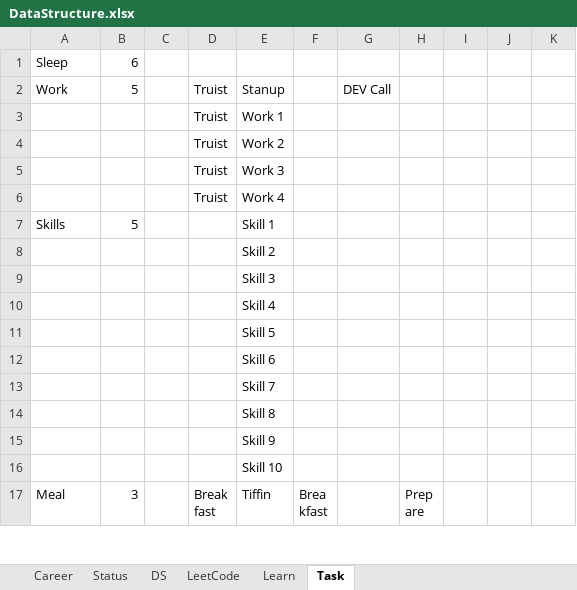
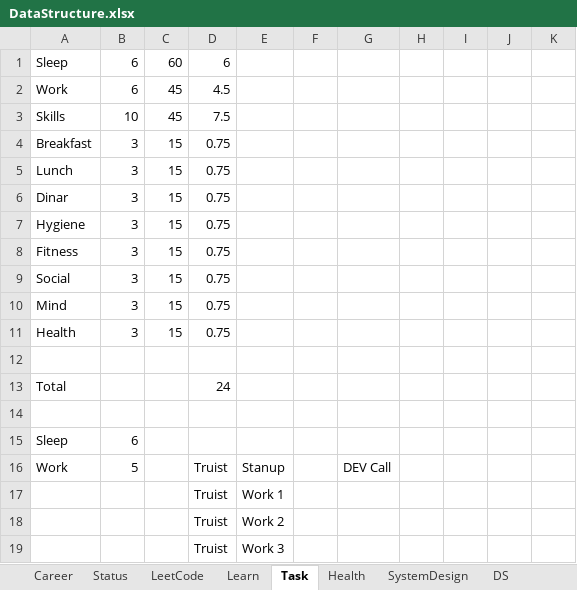
Before and after one commit to vinanti/Skills, an Excel workbook: DSA/DataStructure.xlsx, sheet Task, drawn as a sheet; only a part is shown; the shorter side is filled out with more unchanged rows; values as stored, in another font and other column widths than the file's, no cell formats; the diff names each change by its address in the sheet, - before the commit and + after, or states it on an @@ line.

```diff
--- a/DSA/DataStructure.xlsx (sheet Task)
+++ b/DSA/DataStructure.xlsx (sheet Task)
+sheet tab: Health
+sheet tab: SystemDesign
@@ sheet tab order changed: Career | Status | LeetCode | Learn | Task | Health | SystemDesign | DS @@
+row 1: Sleep | 6 | 60 | 6
+row 2: Work | 6 | 45 | 4.5
+row 3: Skills | 10 | 45 | 7.5
+row 4: Breakfast | 3 | 15 | 0.75
+row 5: Lunch | 3 | 15 | 0.75
+row 6: Dinar | 3 | 15 | 0.75
+row 7: Hygiene | 3 | 15 | 0.75
+row 8: Fitness | 3 | 15 | 0.75
+row 9: Social | 3 | 15 | 0.75
+row 10: Mind | 3 | 15 | 0.75
+row 11: Health | 3 | 15 | 0.75
+row 12: (empty)
+row 13: Total |  |  | 24
+row 14: (empty)
```
Also changed, not shown: sheet Career, sheet Learn, sheet Status, other sheet tabs, cell formats, hidden cells, 32 other files.
